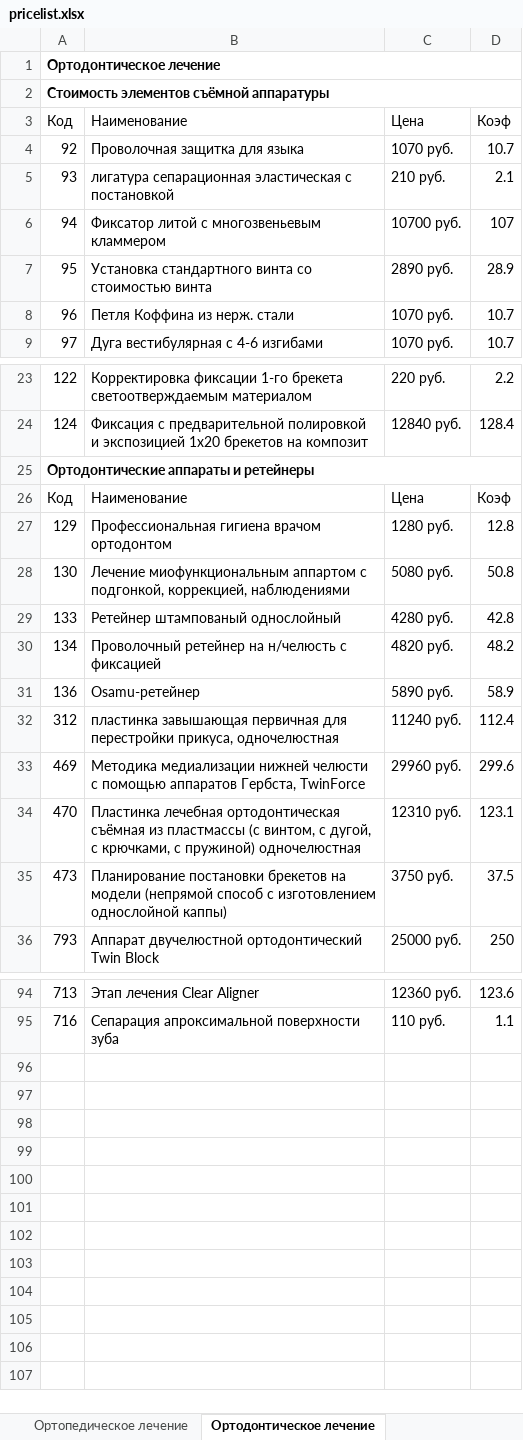
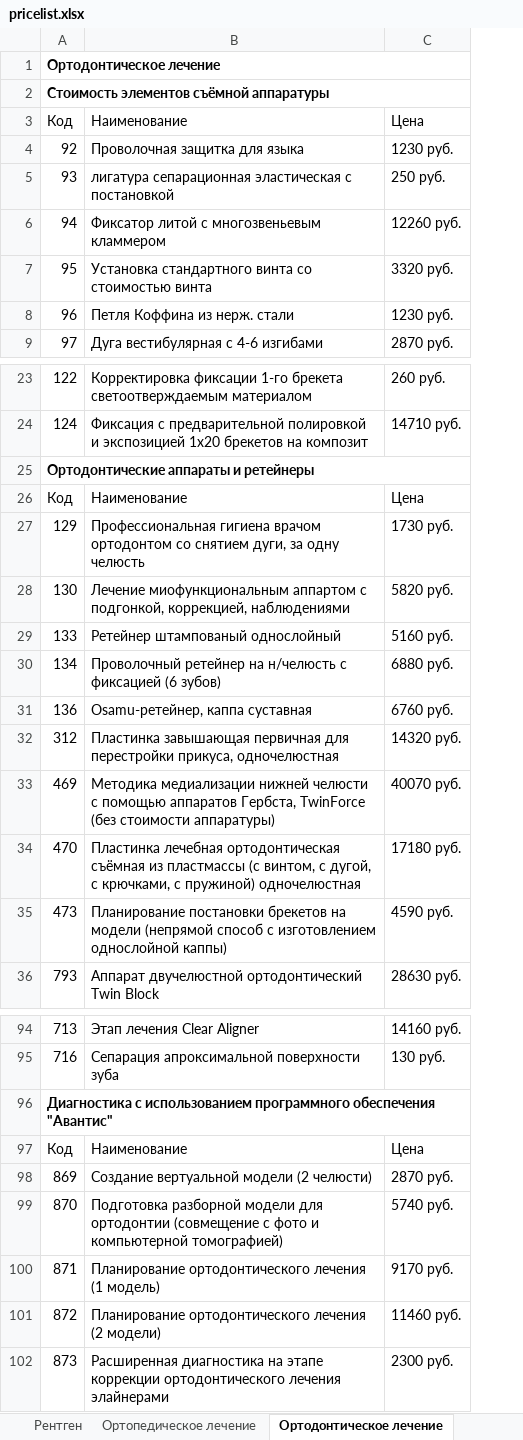
Before and after one commit to kivdent/orto-app, an Excel workbook: frontend/web/pricelist.xlsx, sheet Ортодонтическое лечение, drawn as a sheet; only a part is shown, gaps mark what is left out; values as stored, in another font and other column widths than the file's, no borders; removed rows and columns are numbered as before the commit, all else as after; the diff covers the shown part only; the diff names each change by its address in the sheet, - before the commit and + after, or states it on an @@ line.

```diff
--- a/frontend/web/pricelist.xlsx (sheet Ортодонтическое лечение)
+++ b/frontend/web/pricelist.xlsx (sheet Ортодонтическое лечение)
-column C, rows 3-9: Цена | 1070 руб. | 210 руб. | 10700 руб. | 2890 руб. | 1070 руб. | 1070 руб.; rows 23-36: 220 руб. | 12840 руб. |  | Цена | 1280 руб. | 5080 руб. | 4280 руб. | 4820 руб. | 5890 руб. | 11240 руб. | 29960 руб. | 12310 руб. | 3750 руб. | 25000 руб.; rows 94-95: 12360 руб. | 110 руб.
-column D, rows 3-9: Коэф | 10.7 | 2.1 | 107 | 28.9 | 10.7 | 10.7; rows 23-36: 2.2 | 128.4 |  | Коэф | 12.8 | 50.8 | 42.8 | 48.2 | 58.9 | 112.4 | 299.6 | 123.1 | 37.5 | 250; rows 94-95: 123.6 | 1.1
+column C, rows 3-9: Цена | 1230 руб. | 250 руб. | 12260 руб. | 3320 руб. | 1230 руб. | 2870 руб.; rows 23-36: 260 руб. | 14710 руб. |  | Цена | 1730 руб. | 5820 руб. | 5160 руб. | 6880 руб. | 6760 руб. | 14320 руб. | 40070 руб. | 17180 руб. | 4590 руб. | 28630 руб.; rows 94-95: 14160 руб. | 130 руб.
-B27: …врачом ортодонтом
+B27: …врачом ортодонтом со снятием дуги, за одну челюсть
-B30: …с фиксацией
+B30: …с фиксацией (6 зубов)
-B31: Osamu-ретейнер
+B31: Osamu-ретейнер, каппа суставная
-B32: пластинка завышающая первичная…
+B32: Пластинка завышающая первичная…
-B33: …Гербста, TwinForce
+B33: …Гербста, TwinForce (без стоимости аппаратуры)
+row 96: Диагностика с использованием программного обеспечения "Авантис"
+row 97: Код | Наименование | Цена
+row 98: 869 | Создание вертуальной модели (2 челюсти) | 2870 руб.
+row 99: 870 | Подготовка разборной модели для ортодонтии (совмещение с фото и компьютерной томографией) | 5740 руб.
+row 100: 871 | Планирование ортодонтического лечения (1 модель) | 9170 руб.
+row 101: 872 | Планирование ортодонтического лечения (2 модели) | 11460 руб.
+row 102: 873 | Расширенная диагностика на этапе коррекции ортодонтического лечения элайнерами | 2300 руб.
```
Also changed, not shown: 2 edited cells elsewhere in this sheet, sheet Материалы, sheet Ортопедическое лечение, sheet Терапевтическое лечение, sheet Цифровая ортодонтия, sheet Прейскурант на лечение врача К, sheet Хирургическое лечение, 2 more sheets, other sheet tabs, 17 other files.
